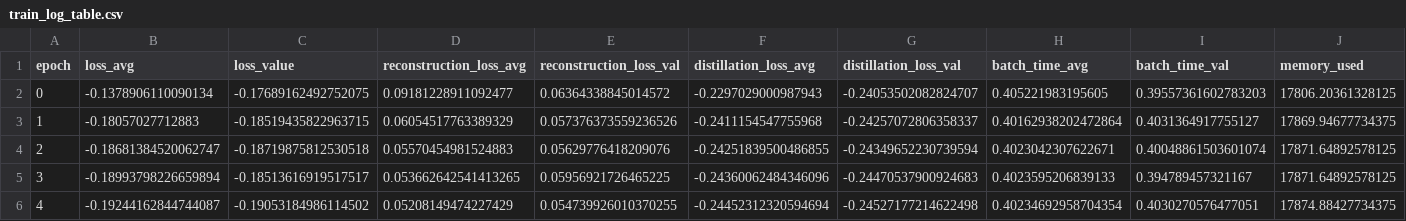
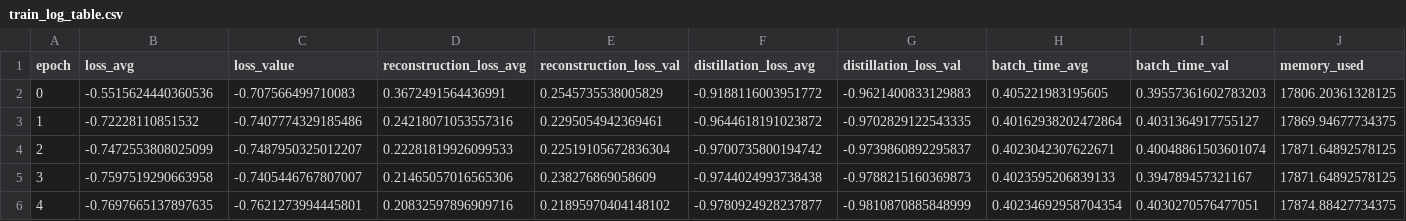
Before and after one commit to LUP-LuftbildUmweltPlanung/GFM_aerial, a CSV file: GFM-main/output/gfmaerial_pretrain_gfm_teacher/gfm_aerial_gfm_teacher/stats_gfm_grad_acc/train_log_table.csv, drawn as a sheet; only a part is shown; the diff covers the shown part only; the diff names each change by its address in the sheet, - before the commit and + after, or states it on an @@ line.

Commit message:
correct loss values and update stats for epochs 8/100

```diff
--- a/GFM-main/output/gfmaerial_pretrain_gfm_teacher/gfm_aerial_gfm_teacher/stats_gfm_grad_acc/train_log_table.csv
+++ b/GFM-main/output/gfmaerial_pretrain_gfm_teacher/gfm_aerial_gfm_teacher/stats_gfm_grad_acc/train_log_table.csv
-B2 (loss_avg): -0.1378906110090134
+B2 (loss_avg): -0.5515624440360536
-C2 (loss_value): -0.17689162492752075
+C2 (loss_value): -0.707566499710083
-D2 (reconstruction_loss_avg): 0.09181228911092477
+D2 (reconstruction_loss_avg): 0.3672491564436991
-E2 (reconstruction_loss_val): 0.06364338845014572
+E2 (reconstruction_loss_val): 0.2545735538005829
-F2 (distillation_loss_avg): -0.2297029000987943
+F2 (distillation_loss_avg): -0.9188116003951772
-G2 (distillation_loss_val): -0.24053502082824707
+G2 (distillation_loss_val): -0.9621400833129883
-B3 (loss_avg): -0.18057027712883
+B3 (loss_avg): -0.72228110851532
-C3 (loss_value): -0.18519435822963715
+C3 (loss_value): -0.7407774329185486
-D3 (reconstruction_loss_avg): 0.06054517763389329
+D3 (reconstruction_loss_avg): 0.24218071053557316
-E3 (reconstruction_loss_val): 0.057376373559236526
+E3 (reconstruction_loss_val): 0.2295054942369461
-F3 (distillation_loss_avg): -0.2411154547755968
+F3 (distillation_loss_avg): -0.9644618191023872
-G3 (distillation_loss_val): -0.24257072806358337
+G3 (distillation_loss_val): -0.9702829122543335
-B4 (loss_avg): -0.18681384520062747
+B4 (loss_avg): -0.7472553808025099
-C4 (loss_value): -0.18719875812530518
+C4 (loss_value): -0.7487950325012207
-D4 (reconstruction_loss_avg): 0.05570454981524883
+D4 (reconstruction_loss_avg): 0.22281819926099533
-E4 (reconstruction_loss_val): 0.05629776418209076
+E4 (reconstruction_loss_val): 0.22519105672836304
-F4 (distillation_loss_avg): -0.24251839500486855
+F4 (distillation_loss_avg): -0.9700735800194742
-G4 (distillation_loss_val): -0.24349652230739594
+G4 (distillation_loss_val): -0.9739860892295837
-B5 (loss_avg): -0.18993798226659894
+B5 (loss_avg): -0.7597519290663958
-C5 (loss_value): -0.18513616919517517
+C5 (loss_value): -0.7405446767807007
-D5 (reconstruction_loss_avg): 0.053662642541413265
+D5 (reconstruction_loss_avg): 0.21465057016565306
-E5 (reconstruction_loss_val): 0.05956921726465225
+E5 (reconstruction_loss_val): 0.238276869058609
-F5 (distillation_loss_avg): -0.24360062484346096
+F5 (distillation_loss_avg): -0.9744024993738438
-G5 (distillation_loss_val): -0.24470537900924683
+G5 (distillation_loss_val): -0.9788215160369873
-B6 (loss_avg): -0.19244162844744087
+B6 (loss_avg): -0.7697665137897635
-C6 (loss_value): -0.19053184986114502
+C6 (loss_value): -0.7621273994445801
-D6 (reconstruction_loss_avg): 0.05208149474227429
+D6 (reconstruction_loss_avg): 0.20832597896909716
-E6 (reconstruction_loss_val): 0.054739926010370255
+E6 (reconstruction_loss_val): 0.21895970404148102
-F6 (distillation_loss_avg): -0.24452312320594694
+F6 (distillation_loss_avg): -0.9780924928237877
-G6 (distillation_loss_val): -0.24527177214622498
+G6 (distillation_loss_val): -0.9810870885848999
```
Also changed, not shown: 2 added rows and 12 edited cells elsewhere in this file, GFM-main/output/gfmaerial_pretrain_gfm_teacher/gfm_aerial_gfm_teacher/stats_gfm_grad_acc/loss_log_table.csv, GFM-main/output/gfmaerial_pretrain_gfm_teacher/gfm_aerial_gfm_teacher/stats_gfm_grad_acc/vali_log_table_spa_ind.csv, 7 other files.
